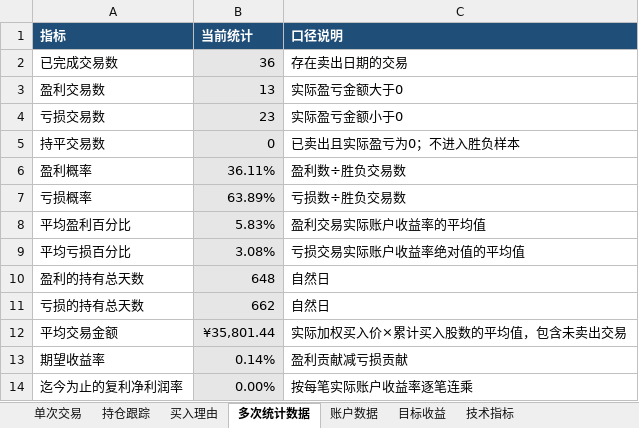
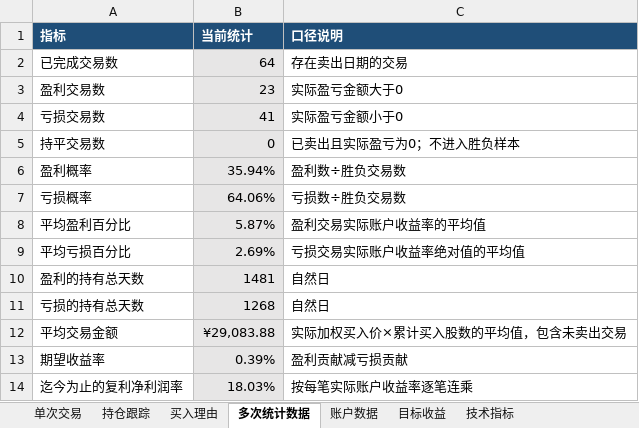
Before and after one commit to yooner/learn_socks, an Excel workbook: 交易管理系统浮盈后及时退出训练版.xlsx, sheet 多次统计数据, drawn as a sheet; values as stored, in another font and other column widths than the file's, no borders; 1 other sheet too large or unreadable and not compared; the diff names each change by its address in the sheet, - before the commit and + after, or states it on an @@ line.

```diff
--- a/交易管理系统浮盈后及时退出训练版.xlsx (sheet 多次统计数据)
+++ b/交易管理系统浮盈后及时退出训练版.xlsx (sheet 多次统计数据)
-B2 (当前统计): 36
+B2 (当前统计): 64
-B3 (当前统计): 13
+B3 (当前统计): 23
-B4 (当前统计): 23
+B4 (当前统计): 41
-B6 (当前统计): 36.11%
+B6 (当前统计): 35.94%
-B7 (当前统计): 63.89%
+B7 (当前统计): 64.06%
-B8 (当前统计): 5.83%
+B8 (当前统计): 5.87%
-B9 (当前统计): 3.08%
+B9 (当前统计): 2.69%
-B10 (当前统计): 648
+B10 (当前统计): 1481
-B11 (当前统计): 662
+B11 (当前统计): 1268
-B12 (当前统计): ¥35,801.44
+B12 (当前统计): ¥29,083.88
-B13 (当前统计): 0.14%
+B13 (当前统计): 0.39%
-B14 (当前统计): 0.00%
+B14 (当前统计): 18.03%
```
Also changed, not shown: sheet 账户数据, sheet 目标收益, formulas that keep their value.
